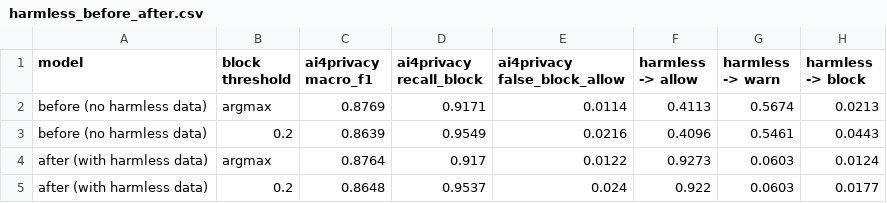
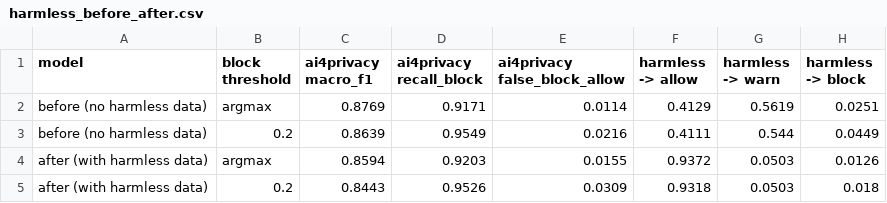
Before and after one commit to annihlj/AIOps_PromptGuard, a CSV file: reports/harmless_before_after.csv, drawn as a sheet.

```diff
--- a/reports/harmless_before_after.csv
+++ b/reports/harmless_before_after.csv
@@ -1,5 +1,5 @@
 model,block threshold,ai4privacy macro_f1,ai4privacy recall_block,ai4privacy false_block_allow,harmless -> allow,harmless -> warn,harmless -> block
-before (no harmless data),argmax,0.8769,0.9171,0.0114,0.4113,0.5674,0.0213
-before (no harmless data),0.2,0.8639,0.9549,0.0216,0.4096,0.5461,0.0443
-after (with harmless data),argmax,0.8764,0.917,0.0122,0.9273,0.0603,0.0124
-after (with harmless data),0.2,0.8648,0.9537,0.024,0.922,0.0603,0.0177
+before (no harmless data),argmax,0.8769,0.9171,0.0114,0.4129,0.5619,0.0251
+before (no harmless data),0.2,0.8639,0.9549,0.0216,0.4111,0.544,0.0449
+after (with harmless data),argmax,0.8594,0.9203,0.0155,0.9372,0.0503,0.0126
+after (with harmless data),0.2,0.8443,0.9526,0.0309,0.9318,0.0503,0.018
```
Also changed, not shown: reports/harmless_own_prompts.csv, 2 other files.
